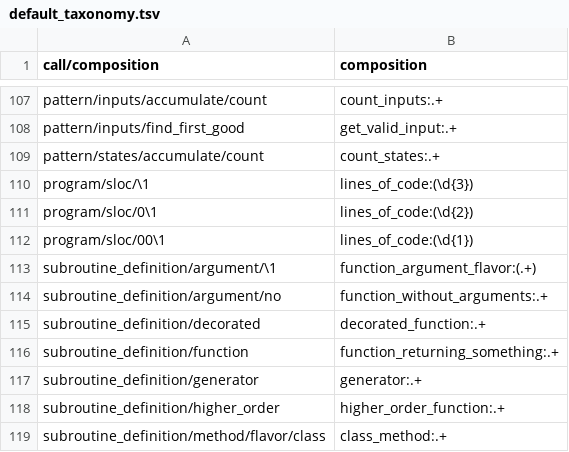
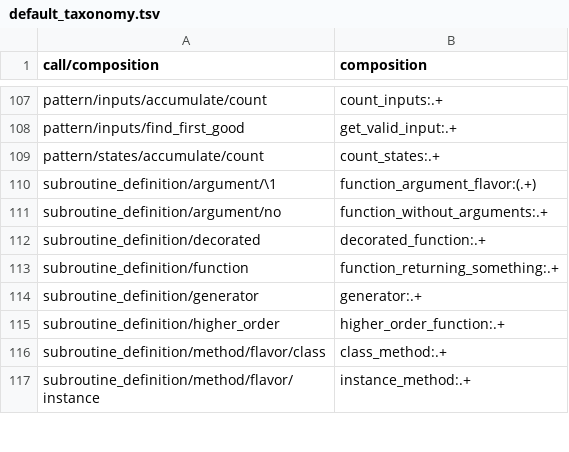
Before and after one commit to laowantong/paroxython, a TSV file: taxonomies/default_taxonomy.tsv, drawn as a sheet; only a part is shown, gaps mark what is left out; the shorter side is filled out with more unchanged rows.

Commit message:
remove feature `lines_of_code`
This is not a concept. The case of `topic` may be contentious too.

```diff
--- a/taxonomies/default_taxonomy.tsv
+++ b/taxonomies/default_taxonomy.tsv
@@ -109,5 +109,2 @@ pattern/inputs/find_first_good	get_valid_input:.+
 pattern/states/accumulate/count	count_states:.+
-program/sloc/\1	lines_of_code:(\d{3})
-program/sloc/0\1	lines_of_code:(\d{2})
-program/sloc/00\1	lines_of_code:(\d{1})
 subroutine_definition/argument/\1	function_argument_flavor:(.+)
```
Also changed, not shown: 9 other files.
